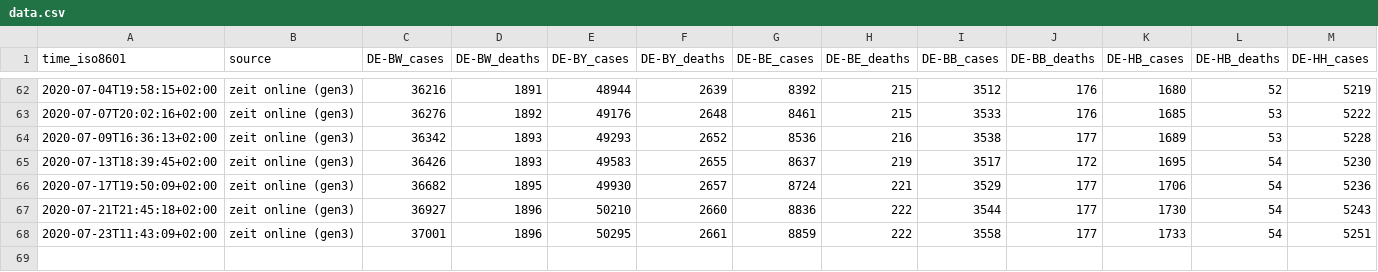
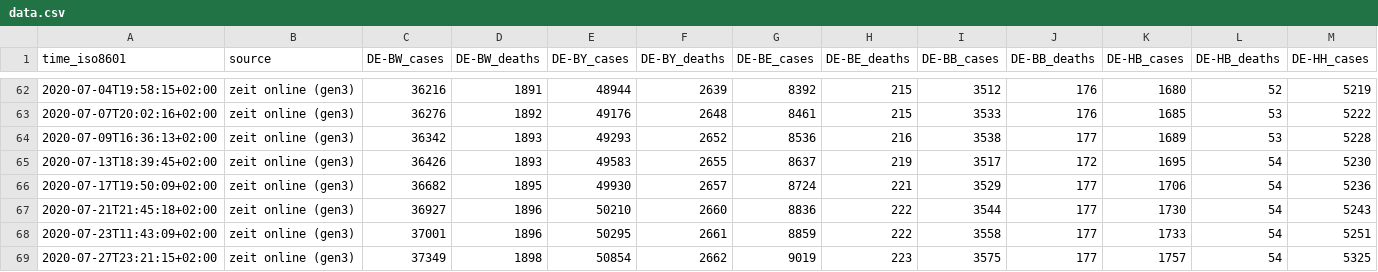
Before and after one commit to bxabi/corona, a CSV file: data/Germany/data.csv, drawn as a sheet; only a part is shown, gaps mark what is left out; rows hold the shown columns only; the diff names each change by its address in the sheet, - before the commit and + after, or states it on an @@ line.

Commit message:
Germany data updated to 2020-07-28

```diff
--- a/data/Germany/data.csv
+++ b/data/Germany/data.csv
+row 69: 2020-07-27T23:21:15+02:00 | zeit online (gen3) | 37349 | 1898 | 50854 | 2662 | 9019 | 223 | 3575 | 177 | 1757 | 54 | 5325
```
